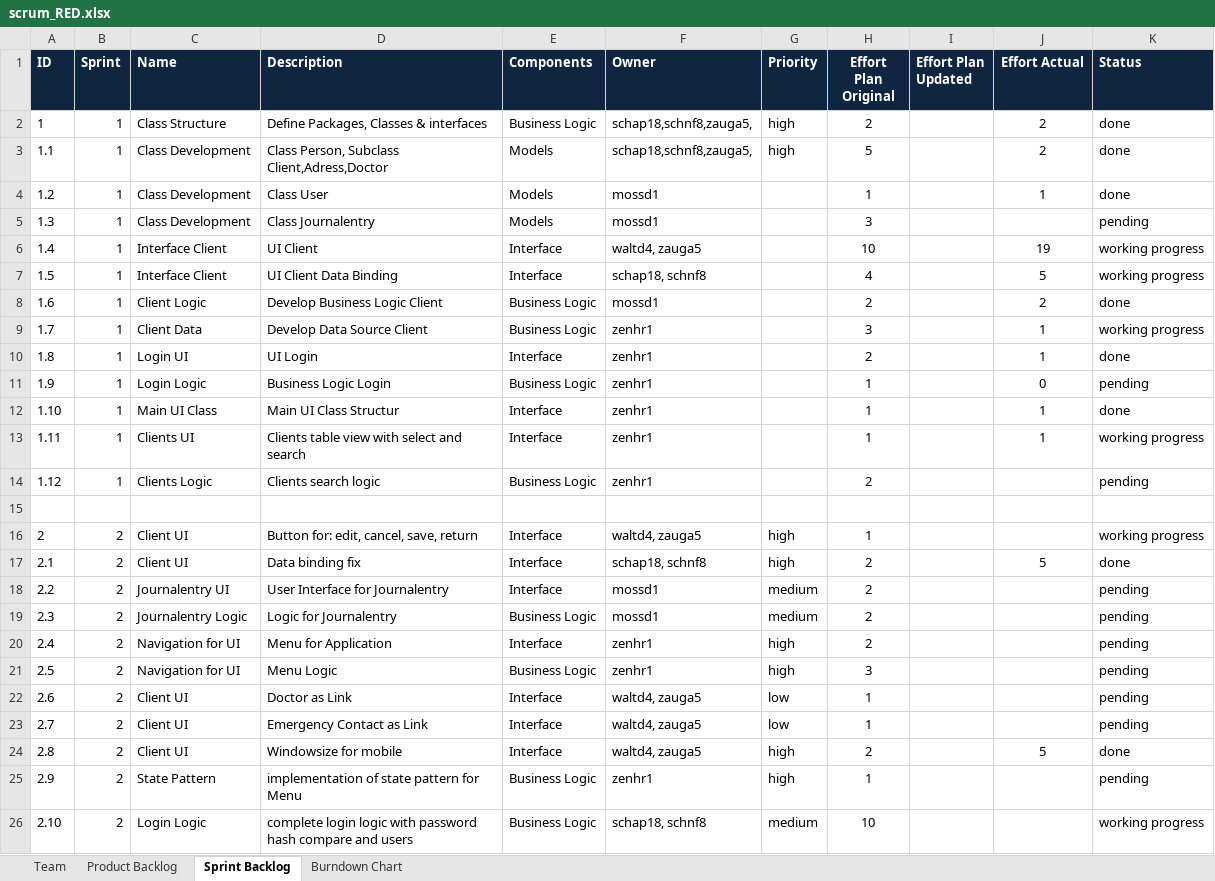
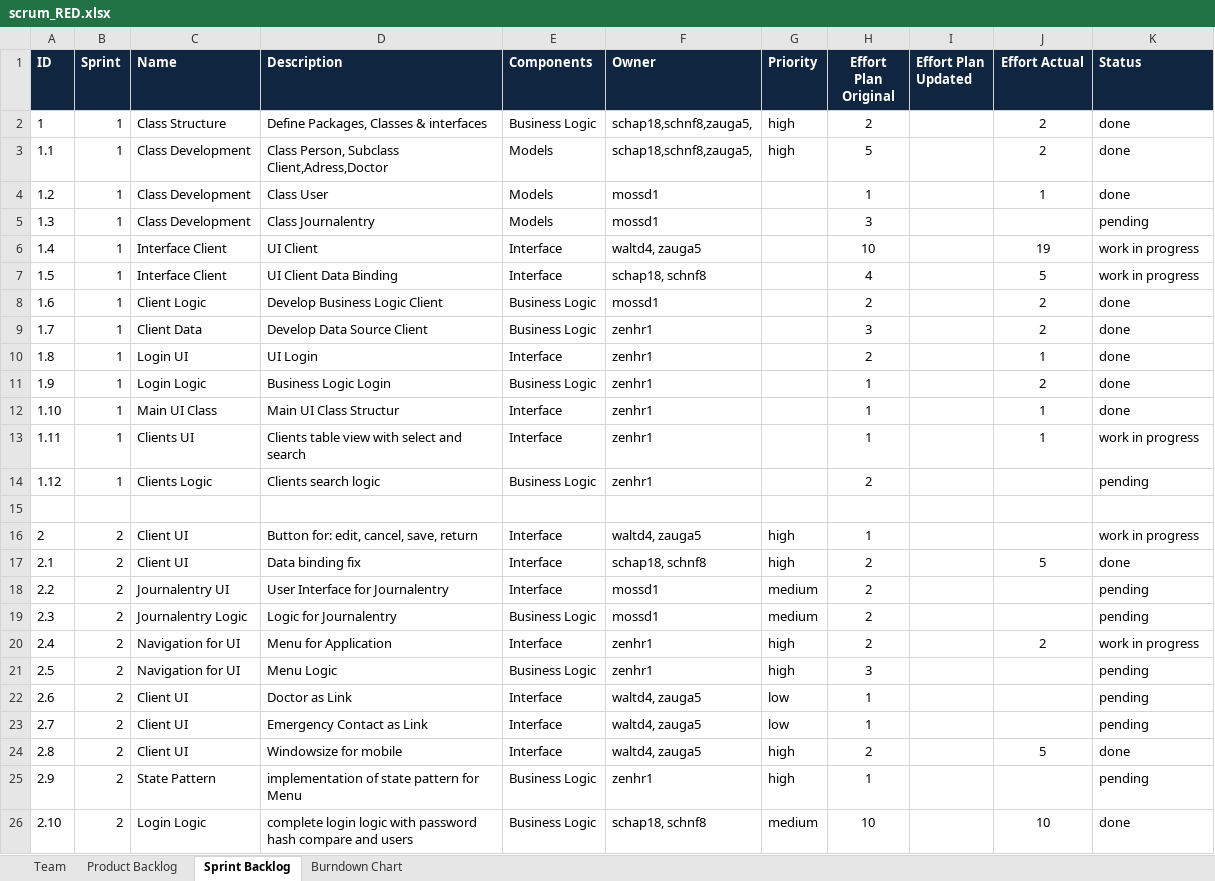
Before and after one commit to swisszeni/ch.bfh.btx8081.w2014.red, an Excel workbook: doc/task10/scrum_RED.xlsx, sheet Sprint Backlog, drawn as a sheet; values as stored, in another font and other column widths than the file's, no borders; the diff names each change by its address in the sheet, - before the commit and + after, or states it on an @@ line.

Commit message:
Updated Backlog

```diff
--- a/doc/task10/scrum_RED.xlsx (sheet Sprint Backlog)
+++ b/doc/task10/scrum_RED.xlsx (sheet Sprint Backlog)
-K6:K7 (Status): working progress
+K6:K7 (Status): work in progress
-J9 (Effort Actual): 1
+J9 (Effort Actual): 2
-K9 (Status): working progress
+K9 (Status): done
-J11 (Effort Actual): 0
+J11 (Effort Actual): 2
-K11 (Status): pending
+K11 (Status): done
-K13 (Status): working progress
+K13 (Status): work in progress
-K16 (Status): working progress
+K16 (Status): work in progress
-J20 (Effort Actual): (empty)
+J20 (Effort Actual): 2
-K20 (Status): pending
+K20 (Status): work in progress
-J26 (Effort Actual): (empty)
+J26 (Effort Actual): 10
-K26 (Status): working progress
+K26 (Status): done
```
